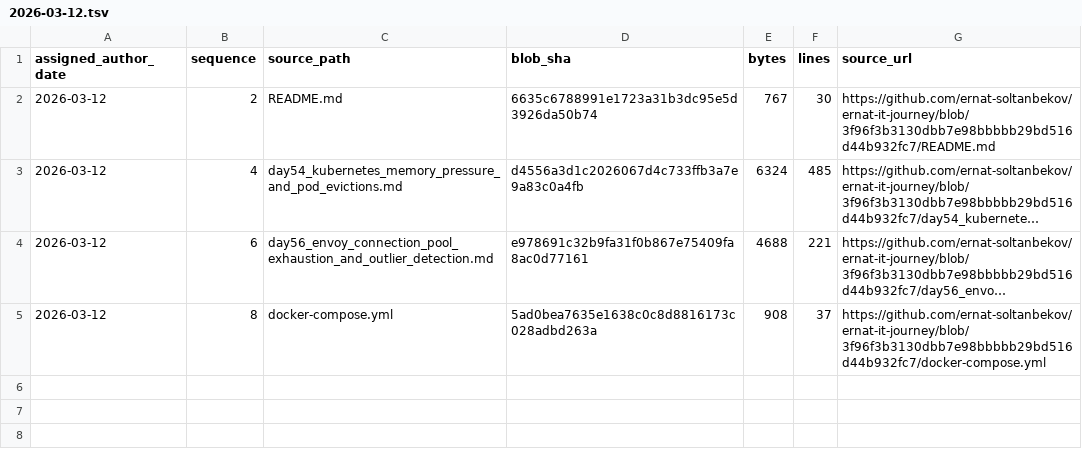
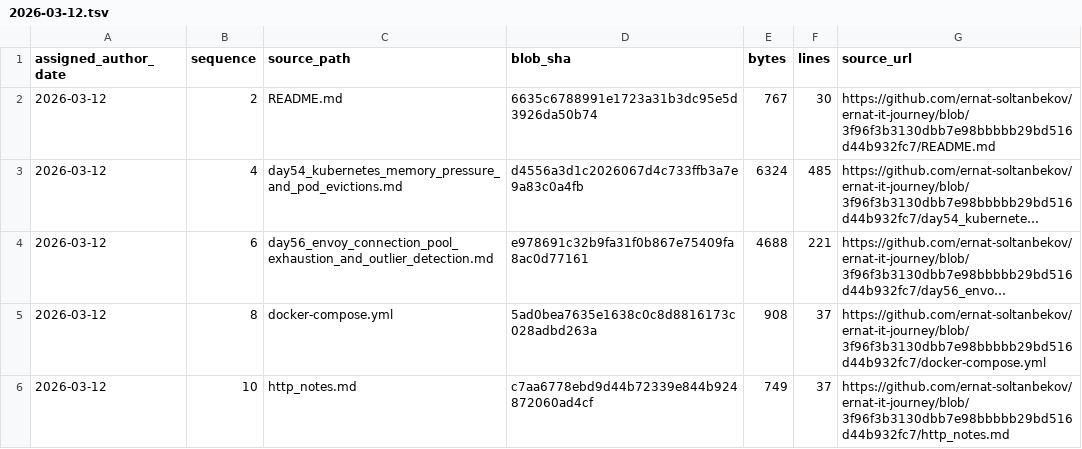
Before and after one commit to ernat-soltanbekov/ernat-it-journey, a TSV file: source-catalog-2026-09-30/daily/2026-03-12.tsv, drawn as a sheet; long unchanged cells end in …; the diff names each change by its address in the sheet, - before the commit and + after, or states it on an @@ line.

Commit message:
catalog: add source metadata for 2026-03-12 #10 (backfill generated 2026-09-30)

```diff
--- a/source-catalog-2026-09-30/daily/2026-03-12.tsv
+++ b/source-catalog-2026-09-30/daily/2026-03-12.tsv
+row 6: 2026-03-12 | 10 | http_notes.md | c7aa6778ebd9d44b72339e844b924872060ad4cf | 749 | 37 | https://github.com/ernat-soltanbekov/ernat-it-journey/blob/3f96f3b3130dbb7e98bbbbb29bd516d44b932fc7/http_notes.md
```
